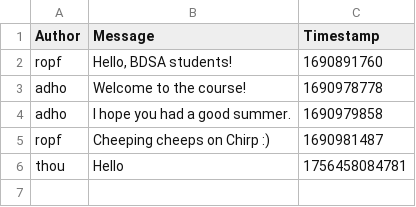
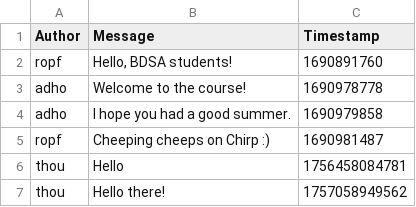
Before and after one commit to ITU-BDSA2025-GROUP2/Chirp, a CSV file: chirp_cli_db.csv, drawn as a sheet.

```diff
--- a/chirp_cli_db.csv
+++ b/chirp_cli_db.csv
@@ -6 +6,2 @@ ropf,Cheeping cheeps on Chirp :),1690981487
 thou,Hello,1756458084781
+thou," Hello there!",1757058949562
```
Also changed, not shown: 1 other file.
